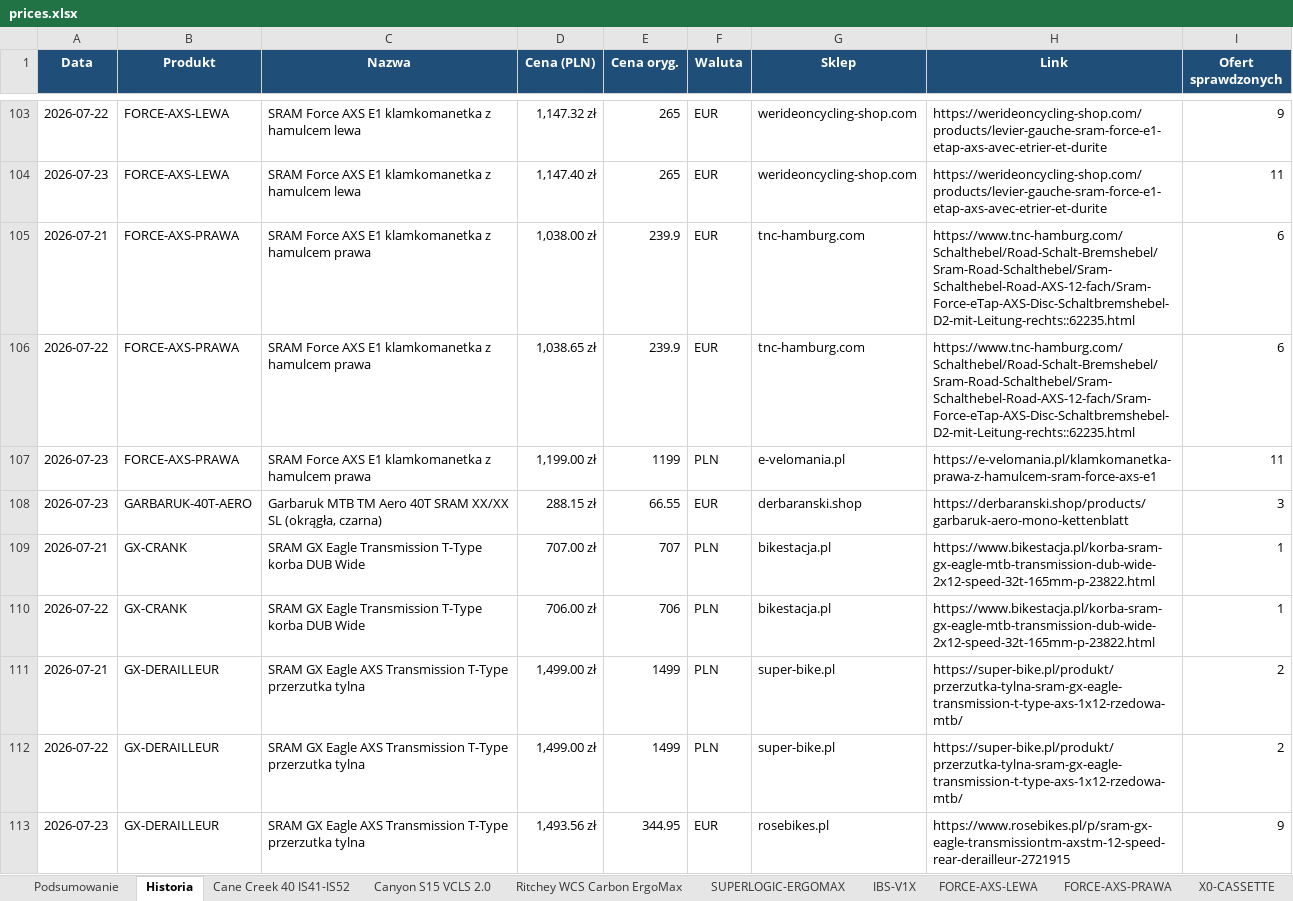
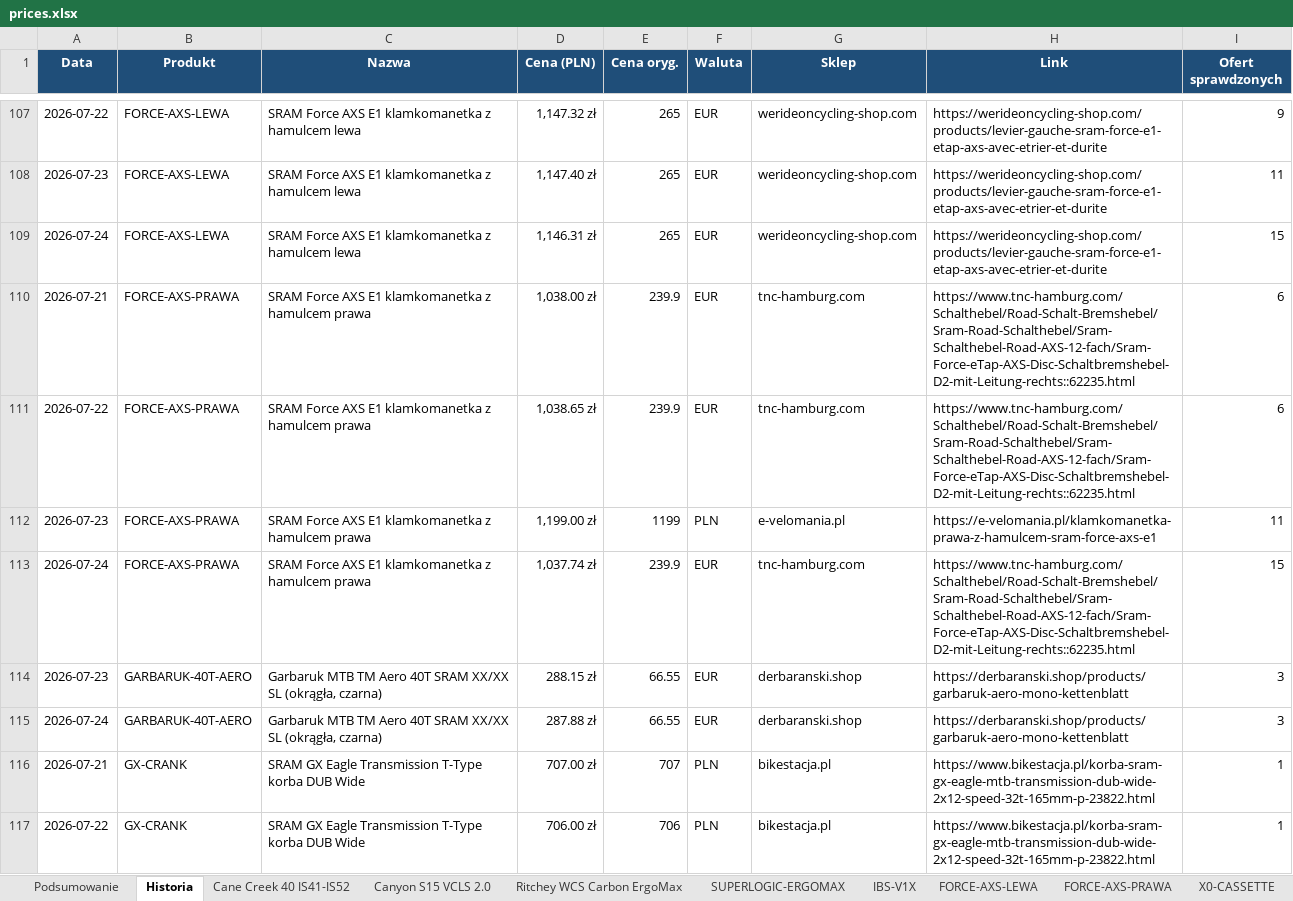
Before and after one commit to Wotjek/PriceChecker, an Excel workbook: output/prices.xlsx, sheet Historia, drawn as a sheet; only a part is shown, gaps mark what is left out; the shorter side is filled out with more unchanged rows; values as stored, in another font and other column widths than the file's, no borders; the diff covers the shown part only; the diff names each change by its address in the sheet, - before the commit and + after, or states it on an @@ line.

```diff
--- a/output/prices.xlsx (sheet Historia)
+++ b/output/prices.xlsx (sheet Historia)
+row 109: 2026-07-24 | FORCE-AXS-LEWA | SRAM Force AXS E1 klamkomanetka z hamulcem lewa | 1,146.31 zł | 265 | EUR | werideoncycling-shop.com | https://werideoncycling-shop.com/products/levier-gauche-sram-force-e1-etap-axs-avec-etrier-et-durite | 15
+row 113: 2026-07-24 | FORCE-AXS-PRAWA | SRAM Force AXS E1 klamkomanetka z hamulcem prawa | 1,037.74 zł | 239.9 | EUR | tnc-hamburg.com | https://www.tnc-hamburg.com/Schalthebel/Road-Schalt-Bremshebel/Sram-Road-Schalthebel/Sram-Schalthebel-Road-AXS-12-fach/Sram-Force-eTap-AXS-Disc-Schaltbremshebel-D2-mit-Leitung-rechts::62235.html | 15
+row 115: 2026-07-24 | GARBARUK-40T-AERO | Garbaruk MTB TM Aero 40T SRAM XX/XX SL (okrągła, czarna) | 287.88 zł | 66.55 | EUR | derbaranski.shop | https://derbaranski.shop/products/garbaruk-aero-mono-kettenblatt | 3
```
Also changed, not shown: 17 added rows elsewhere in this sheet, sheet Podsumowanie, sheet XX-SL-POWERMETER, sheet GARBARUK-40T-AERO, sheet GX-CRANK, sheet SID-SELECT-PLUS, sheet Canyon S15 VCLS 2.0, 15 more sheets, charts or pictures, 8 other files.
